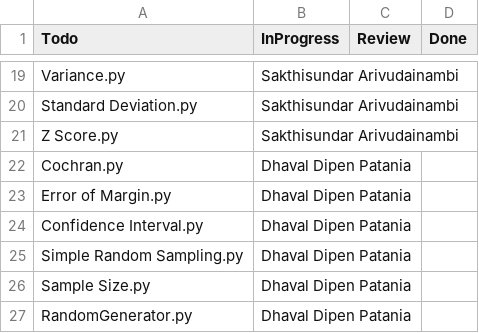
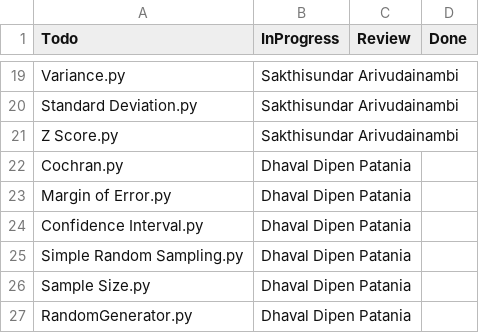
Before and after one commit to Sakthi0722/StatsCalculator, a CSV file: TaskLog.csv, drawn as a sheet; only a part is shown, gaps mark what is left out.

Commit message:
Update TaskLog.csv

```diff
--- a/TaskLog.csv
+++ b/TaskLog.csv
@@ -22,3 +22,3 @@ Z Score.py,Sakthisundar Arivudainambi,,
 Cochran.py,Dhaval Dipen Patania,,
-Error of Margin.py,Dhaval Dipen Patania,,
+Margin of Error.py,Dhaval Dipen Patania,,
 Confidence Interval.py,Dhaval Dipen Patania,,
```
